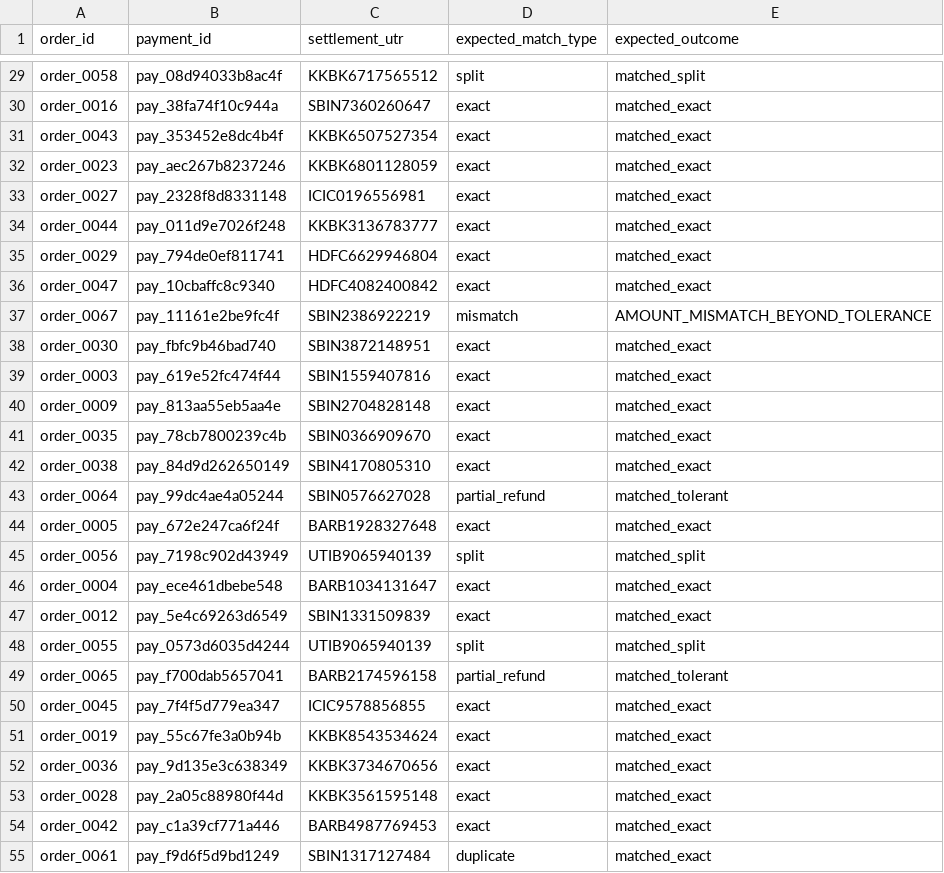
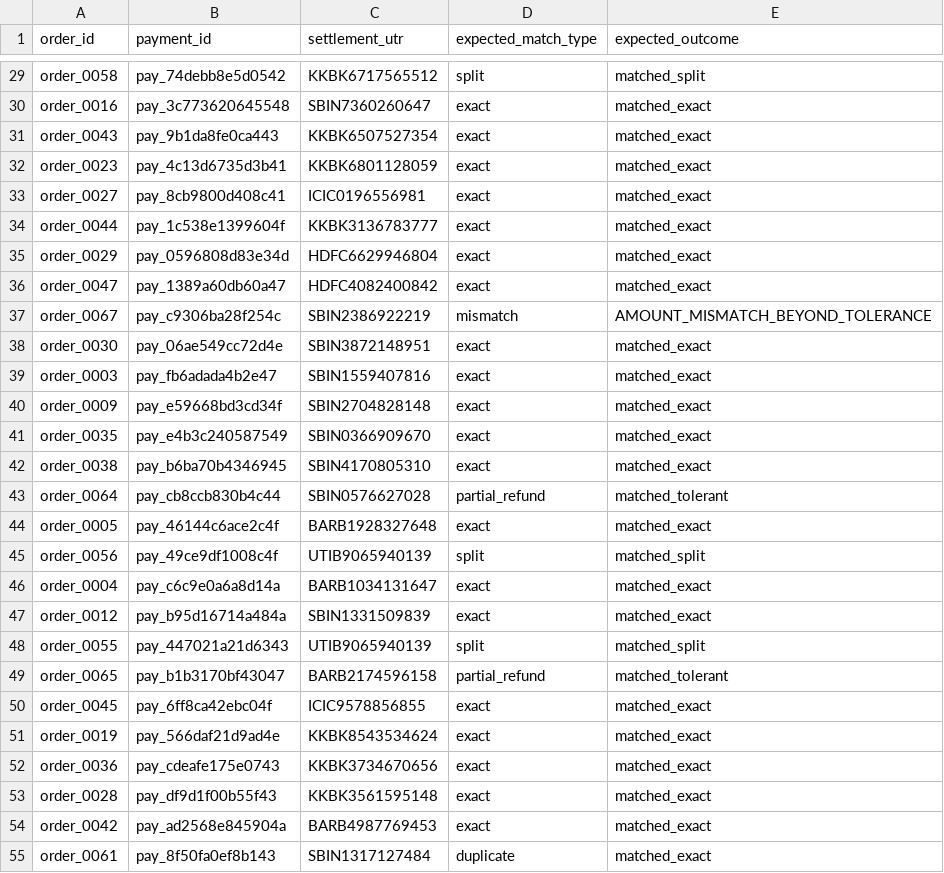
Before and after one commit to ayush12102004/settlesense, a CSV file: data/ground_truth.csv, drawn as a sheet; only a part is shown, gaps mark what is left out; the diff covers the shown part only; the diff names each change by its address in the sheet, - before the commit and + after, or states it on an @@ line.

```diff
--- a/data/ground_truth.csv
+++ b/data/ground_truth.csv
-B29 (payment_id): pay_08d94033b8ac4f
+B29 (payment_id): pay_74debb8e5d0542
-B30 (payment_id): pay_38fa74f10c944a
+B30 (payment_id): pay_3c773620645548
-B31 (payment_id): pay_353452e8dc4b4f
+B31 (payment_id): pay_9b1da8fe0ca443
-B32 (payment_id): pay_aec267b8237246
+B32 (payment_id): pay_4c13d6735d3b41
-B33 (payment_id): pay_2328f8d8331148
+B33 (payment_id): pay_8cb9800d408c41
-B34 (payment_id): pay_011d9e7026f248
+B34 (payment_id): pay_1c538e1399604f
-B35 (payment_id): pay_794de0ef811741
+B35 (payment_id): pay_0596808d83e34d
-B36 (payment_id): pay_10cbaffc8c9340
+B36 (payment_id): pay_1389a60db60a47
-B37 (payment_id): pay_11161e2be9fc4f
+B37 (payment_id): pay_c9306ba28f254c
-B38 (payment_id): pay_fbfc9b46bad740
+B38 (payment_id): pay_06ae549cc72d4e
-B39 (payment_id): pay_619e52fc474f44
+B39 (payment_id): pay_fb6adada4b2e47
-B40 (payment_id): pay_813aa55eb5aa4e
+B40 (payment_id): pay_e59668bd3cd34f
-B41 (payment_id): pay_78cb7800239c4b
+B41 (payment_id): pay_e4b3c240587549
-B42 (payment_id): pay_84d9d262650149
+B42 (payment_id): pay_b6ba70b4346945
-B43 (payment_id): pay_99dc4ae4a05244
+B43 (payment_id): pay_cb8ccb830b4c44
-B44 (payment_id): pay_672e247ca6f24f
+B44 (payment_id): pay_46144c6ace2c4f
-B45 (payment_id): pay_7198c902d43949
+B45 (payment_id): pay_49ce9df1008c4f
-B46 (payment_id): pay_ece461dbebe548
+B46 (payment_id): pay_c6c9e0a6a8d14a
-B47 (payment_id): pay_5e4c69263d6549
+B47 (payment_id): pay_b95d16714a484a
-B48 (payment_id): pay_0573d6035d4244
+B48 (payment_id): pay_447021a21d6343
-B49 (payment_id): pay_f700dab5657041
+B49 (payment_id): pay_b1b3170bf43047
-B50 (payment_id): pay_7f4f5d779ea347
+B50 (payment_id): pay_6ff8ca42ebc04f
-B51 (payment_id): pay_55c67fe3a0b94b
+B51 (payment_id): pay_566daf21d9ad4e
-B52 (payment_id): pay_9d135e3c638349
+B52 (payment_id): pay_cdeafe175e0743
-B53 (payment_id): pay_2a05c88980f44d
+B53 (payment_id): pay_df9d1f00b55f43
-B54 (payment_id): pay_c1a39cf771a446
+B54 (payment_id): pay_ad2568e845904a
-B55 (payment_id): pay_f9d6f5d9bd1249
+B55 (payment_id): pay_8f50fa0ef8b143
```
Also changed, not shown: 45 edited cells elsewhere in this file, data/audit_trail.csv, data/gateway_settlement.csv, 9 other files.
